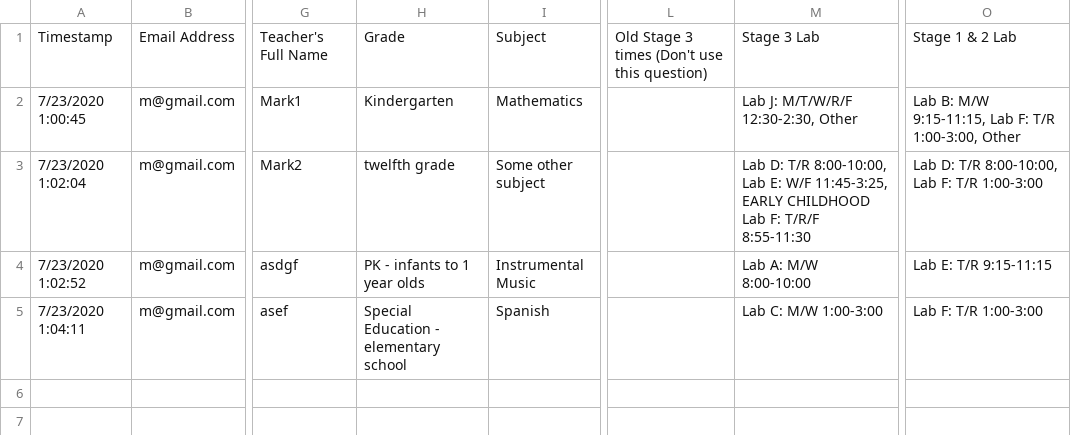
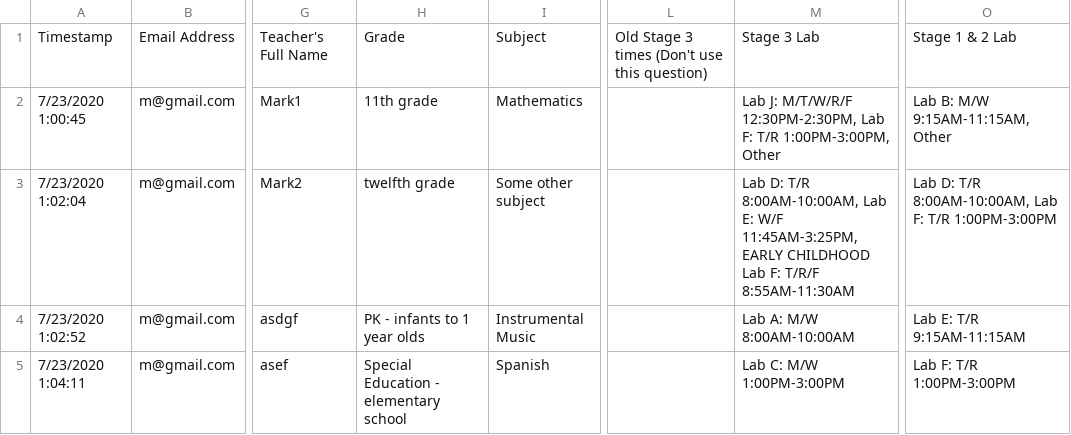
Before and after one commit to nilbogCoffee/ed_sched, a CSV file: Teacher Field Experiences.csv, drawn as a sheet; only a part is shown, gaps mark what is left out; the diff names each change by its address in the sheet, - before the commit and + after, or states it on an @@ line.

```diff
--- a/Teacher Field Experiences.csv
+++ b/Teacher Field Experiences.csv
-H2: Kindergarten
+H2: 11th grade
-M2: …J: M/T/W/R/F 12:30-2:30, Other
+M2: …J: M/T/W/R/F 12:30PM-2:30PM, Lab F: T/R 1:00PM-3:00PM, Other
-O2: Lab B: M/W 9:15-11:15, Lab F: T/R 1:00-3:00, Other
+O2: Lab B: M/W 9:15AM-11:15AM, Other
-M3: …D: T/R 8:00-10:00, Lab E: W/F 11:45-3:25, EARLY CHILDHOOD Lab F: T/R/F 8:55-11:30
+M3: …D: T/R 8:00AM-10:00AM, Lab E: W/F 11:45AM-3:25PM, EARLY CHILDHOOD Lab F: T/R/F 8:55AM-11:30AM
-O3: …D: T/R 8:00-10:00, Lab F: T/R 1:00-3:00
+O3: …D: T/R 8:00AM-10:00AM, Lab F: T/R 1:00PM-3:00PM
-M4: Lab A: M/W 8:00-10:00
+M4: Lab A: M/W 8:00AM-10:00AM
-O4: Lab E: T/R 9:15-11:15
+O4: Lab E: T/R 9:15AM-11:15AM
-M5: Lab C: M/W 1:00-3:00
+M5: Lab C: M/W 1:00PM-3:00PM
-O5: Lab F: T/R 1:00-3:00
+O5: Lab F: T/R 1:00PM-3:00PM
```
Also changed, not shown: 2 other files.
